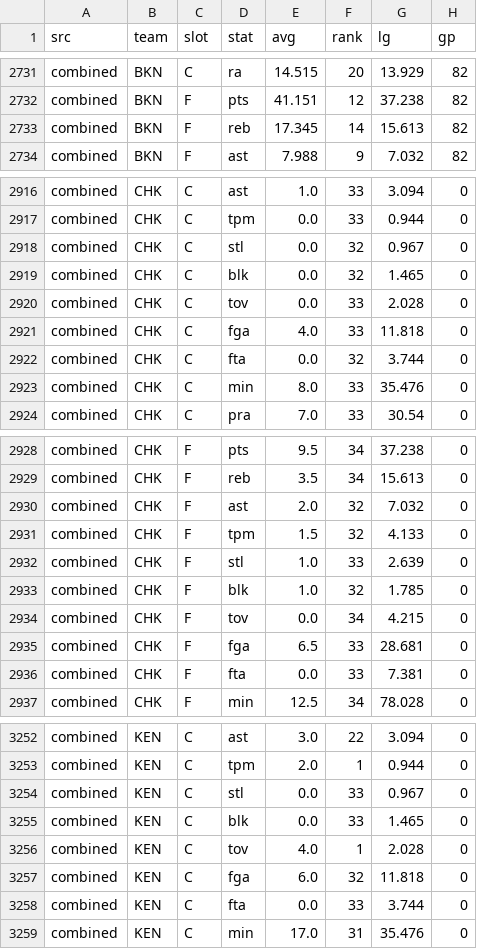
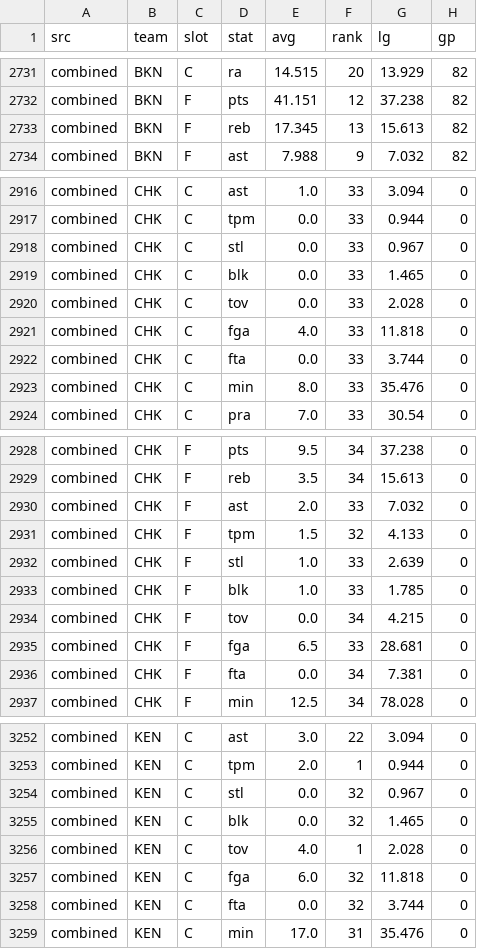
Before and after one commit to 3GO-47/rainman, a CSV file: data/sports/nba/processed/dvp.csv, drawn as a sheet; only a part is shown, gaps mark what is left out; the diff covers the shown part only.

Commit message:
data: nba processed rebuild

```diff
--- a/data/sports/nba/processed/dvp.csv
+++ b/data/sports/nba/processed/dvp.csv
@@ -2732,3 +2732,3 @@ combined,BKN,C,ra,14.515,20,13.929,82
 combined,BKN,F,pts,41.151,12,37.238,82
-combined,BKN,F,reb,17.345,14,15.613,82
+combined,BKN,F,reb,17.345,13,15.613,82
 combined,BKN,F,ast,7.988,9,7.032,82
@@ -2917,7 +2917,7 @@ combined,CHK,C,ast,1.0,33,3.094,0
 combined,CHK,C,tpm,0.0,33,0.944,0
-combined,CHK,C,stl,0.0,32,0.967,0
-combined,CHK,C,blk,0.0,32,1.465,0
+combined,CHK,C,stl,0.0,33,0.967,0
+combined,CHK,C,blk,0.0,33,1.465,0
 combined,CHK,C,tov,0.0,33,2.028,0
 combined,CHK,C,fga,4.0,33,11.818,0
-combined,CHK,C,fta,0.0,32,3.744,0
+combined,CHK,C,fta,0.0,33,3.744,0
 combined,CHK,C,min,8.0,33,35.476,0
@@ -2929,9 +2929,9 @@ combined,CHK,F,pts,9.5,34,37.238,0
 combined,CHK,F,reb,3.5,34,15.613,0
-combined,CHK,F,ast,2.0,32,7.032,0
+combined,CHK,F,ast,2.0,33,7.032,0
 combined,CHK,F,tpm,1.5,32,4.133,0
 combined,CHK,F,stl,1.0,33,2.639,0
-combined,CHK,F,blk,1.0,32,1.785,0
+combined,CHK,F,blk,1.0,33,1.785,0
 combined,CHK,F,tov,0.0,34,4.215,0
 combined,CHK,F,fga,6.5,33,28.681,0
-combined,CHK,F,fta,0.0,33,7.381,0
+combined,CHK,F,fta,0.0,34,7.381,0
 combined,CHK,F,min,12.5,34,78.028,0
@@ -3253,7 +3253,7 @@ combined,KEN,C,ast,3.0,22,3.094,0
 combined,KEN,C,tpm,2.0,1,0.944,0
-combined,KEN,C,stl,0.0,33,0.967,0
-combined,KEN,C,blk,0.0,33,1.465,0
+combined,KEN,C,stl,0.0,32,0.967,0
+combined,KEN,C,blk,0.0,32,1.465,0
 combined,KEN,C,tov,4.0,1,2.028,0
 combined,KEN,C,fga,6.0,32,11.818,0
-combined,KEN,C,fta,0.0,33,3.744,0
+combined,KEN,C,fta,0.0,32,3.744,0
 combined,KEN,C,min,17.0,31,35.476,0
```
Also changed, not shown: 16 edited cells elsewhere in this file, data/sports/nba/processed/projections.csv.
